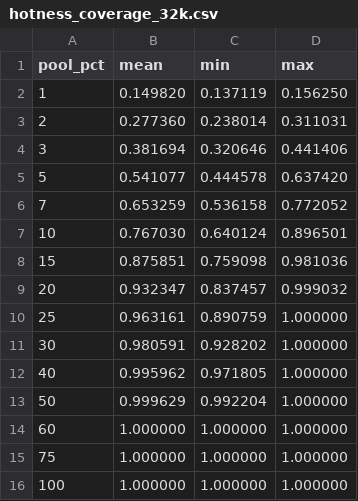
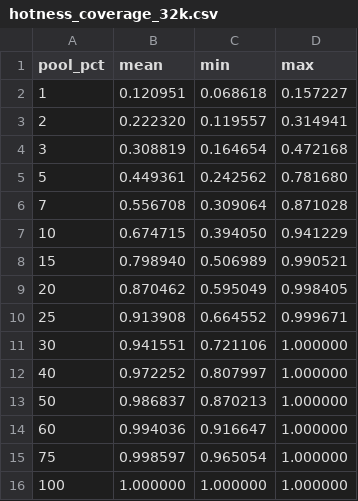
Before and after one commit to yanggon-kim/sparse_attn_cpu, a CSV file: docs/00_doc/data/hotness_coverage_32k.csv, drawn as a sheet.

```diff
--- a/docs/00_doc/data/hotness_coverage_32k.csv
+++ b/docs/00_doc/data/hotness_coverage_32k.csv
@@ -1,16 +1,16 @@
 pool_pct,mean,min,max
-1,0.149820,0.137119,0.156250
-2,0.277360,0.238014,0.311031
-3,0.381694,0.320646,0.441406
-5,0.541077,0.444578,0.637420
-7,0.653259,0.536158,0.772052
-10,0.767030,0.640124,0.896501
-15,0.875851,0.759098,0.981036
-20,0.932347,0.837457,0.999032
-25,0.963161,0.890759,1.000000
-30,0.980591,0.928202,1.000000
-40,0.995962,0.971805,1.000000
-50,0.999629,0.992204,1.000000
-60,1.000000,1.000000,1.000000
-75,1.000000,1.000000,1.000000
+1,0.120951,0.068618,0.157227
+2,0.222320,0.119557,0.314941
+3,0.308819,0.164654,0.472168
+5,0.449361,0.242562,0.781680
+7,0.556708,0.309064,0.871028
+10,0.674715,0.394050,0.941229
+15,0.798940,0.506989,0.990521
+20,0.870462,0.595049,0.998405
+25,0.913908,0.664552,0.999671
+30,0.941551,0.721106,1.000000
+40,0.972252,0.807997,1.000000
+50,0.986837,0.870213,1.000000
+60,0.994036,0.916647,1.000000
+75,0.998597,0.965054,1.000000
 100,1.000000,1.000000,1.000000
```
Also changed, not shown: docs/00_doc/data/hotness_coverage_16k.csv, docs/00_doc/data/hotness_coverage_64k.csv, 23 other files.
